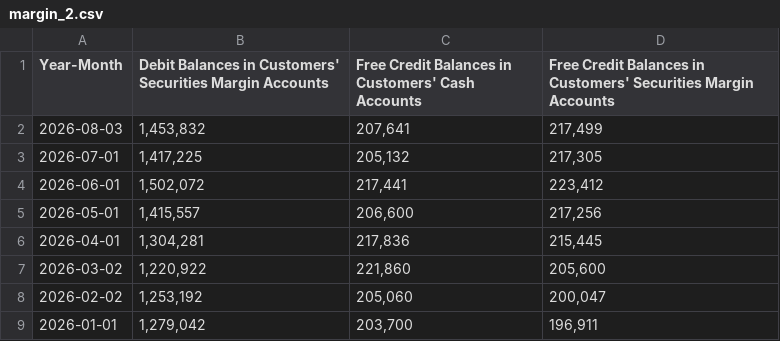
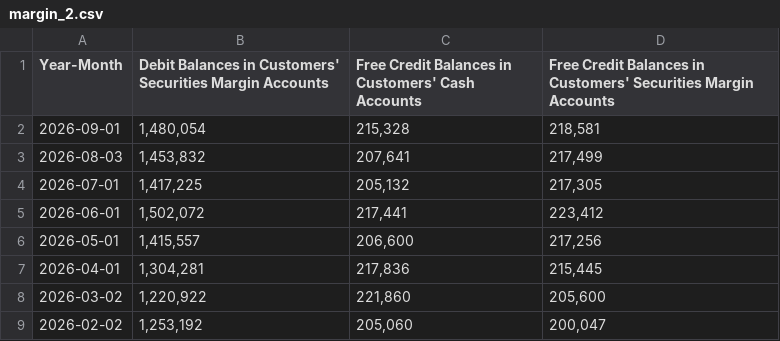
Before and after one commit to 5iResearch/data-scripts, a CSV file: data/margin_2.csv, drawn as a sheet; only a part is shown; the shorter side is filled out with more unchanged rows; the diff names each change by its address in the sheet, - before the commit and + after, or states it on an @@ line.

```diff
--- a/data/margin_2.csv
+++ b/data/margin_2.csv
+row 2: 2026-09-01 | 1,480,054 | 215,328 | 218,581
```
Also changed, not shown: 3 other files.
